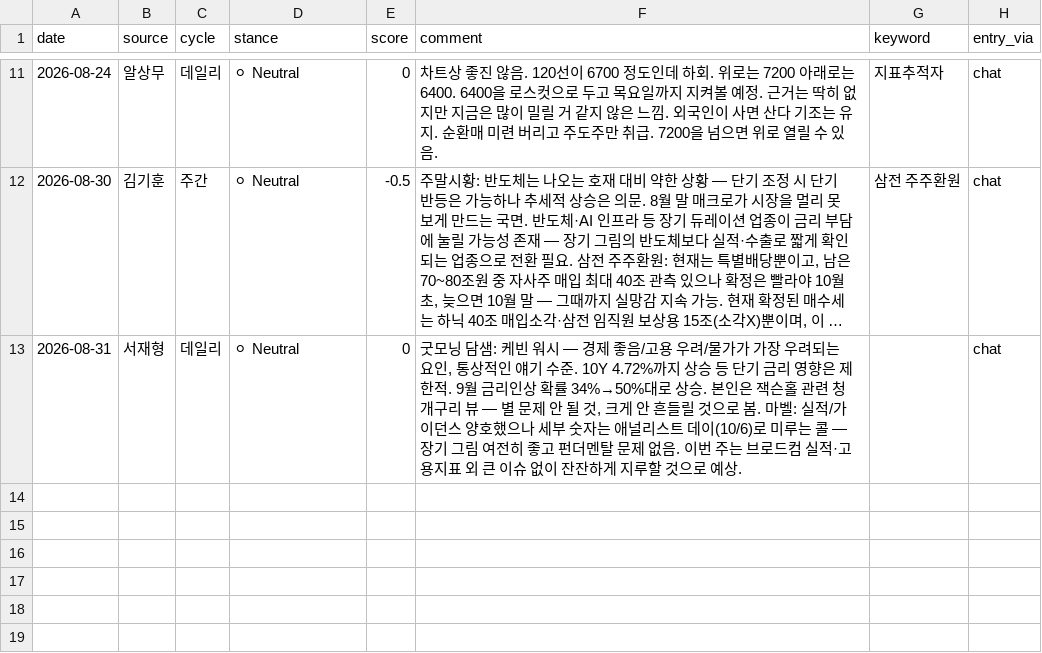
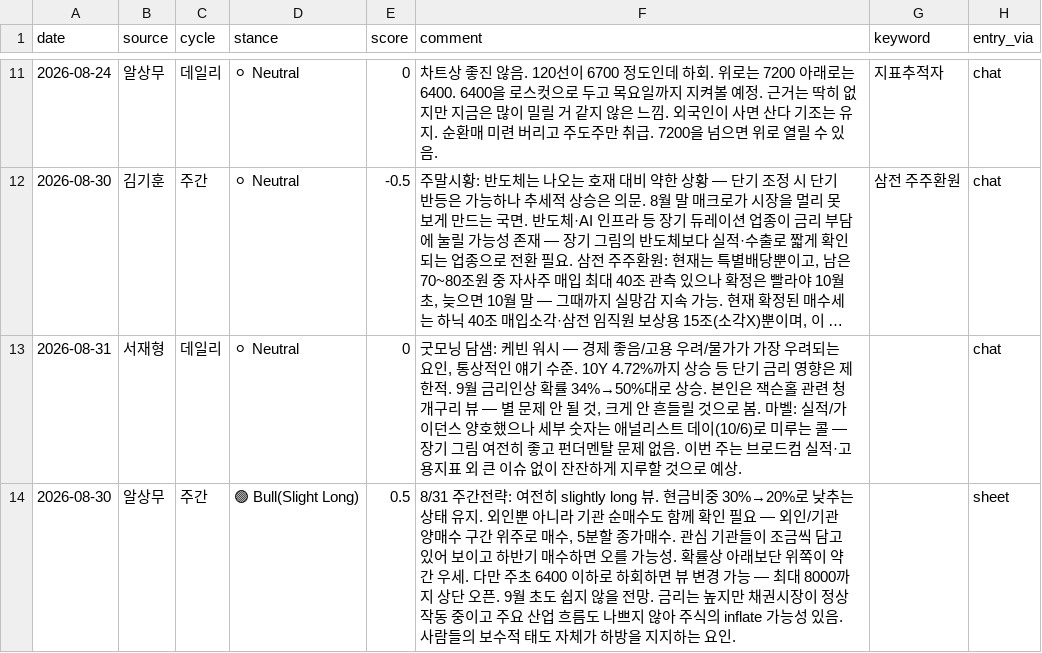
Before and after one commit to andynet2014-sudo/Github-Repository-1, a CSV file: mtm-dashboard/data/viewtracker.csv, drawn as a sheet; only a part is shown, gaps mark what is left out; long unchanged cells end in …; the diff names each change by its address in the sheet, - before the commit and + after, or states it on an @@ line.

```diff
--- a/mtm-dashboard/data/viewtracker.csv
+++ b/mtm-dashboard/data/viewtracker.csv
+row 14: 2026-08-30 | 알상무 | 주간 | 🟢 Bull(Slight Long) | 0.5 | 8/31 주간전략: 여전히 slightly long 뷰. 현금비중 30%→20%로 낮추는 상태 유지. 외인뿐 아니라 기관 순매수도 함께 확인 필요 — 외인/기관 양매수 구간 위주로 매수, 5분할 종가매수. 관심 기관들이 조금씩 담고 있어 보이고 하반기 매수하면 오를 가능성. 확률상 아래보단 위쪽이 약간 우세. 다만 주초 6400 이하로 하회하면 뷰 변경 가능 — 최대 8000까지 상단 오픈. 9월 초도 쉽지 않을 전망. 금리는 높지만 채권시장이 정상 작동 중이고 주요 산업 흐름도 나쁘지 않아 주식의 inflate 가능성 있음. 사람들의 보수적 태도 자체가 하방을 지지하는 요인. |  | sheet
```
